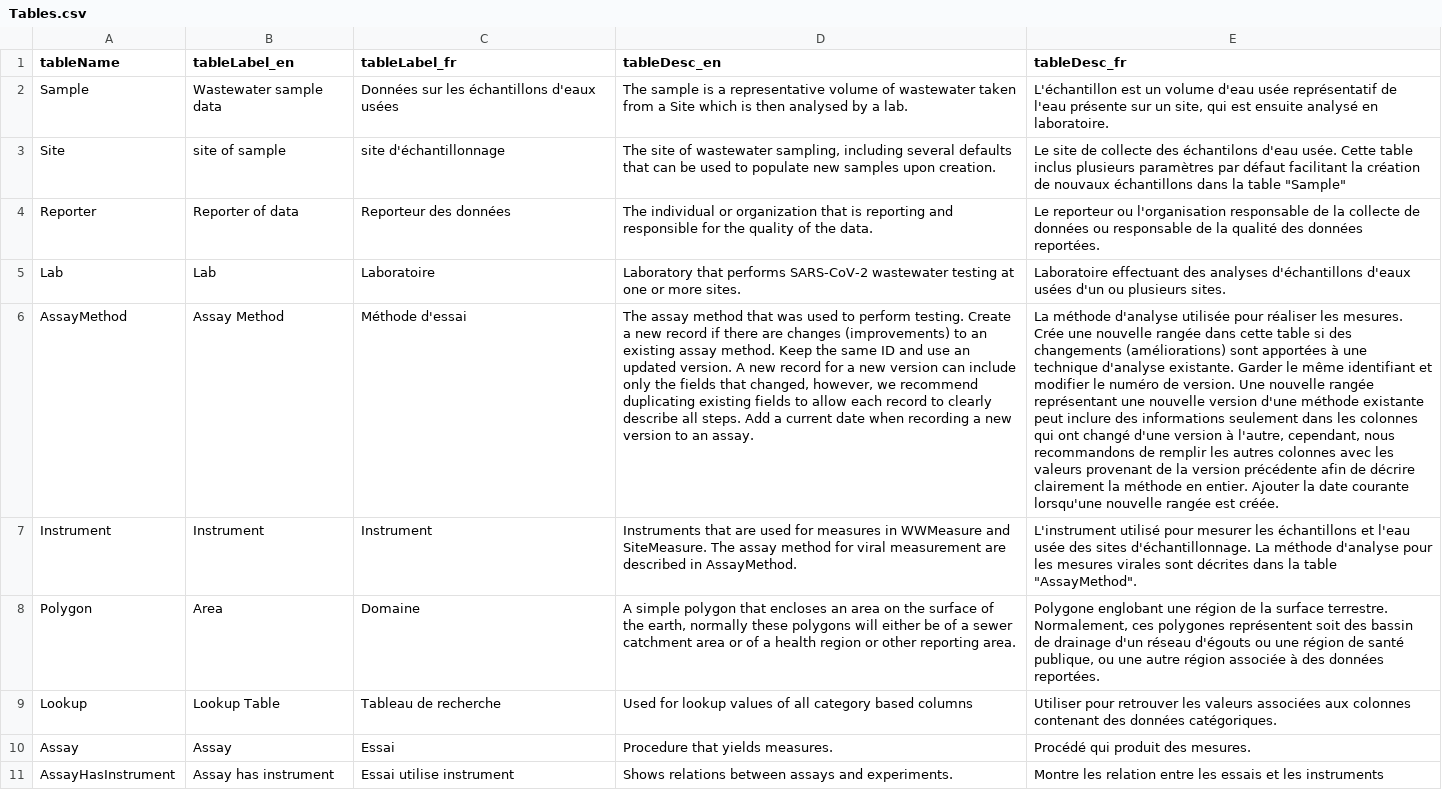
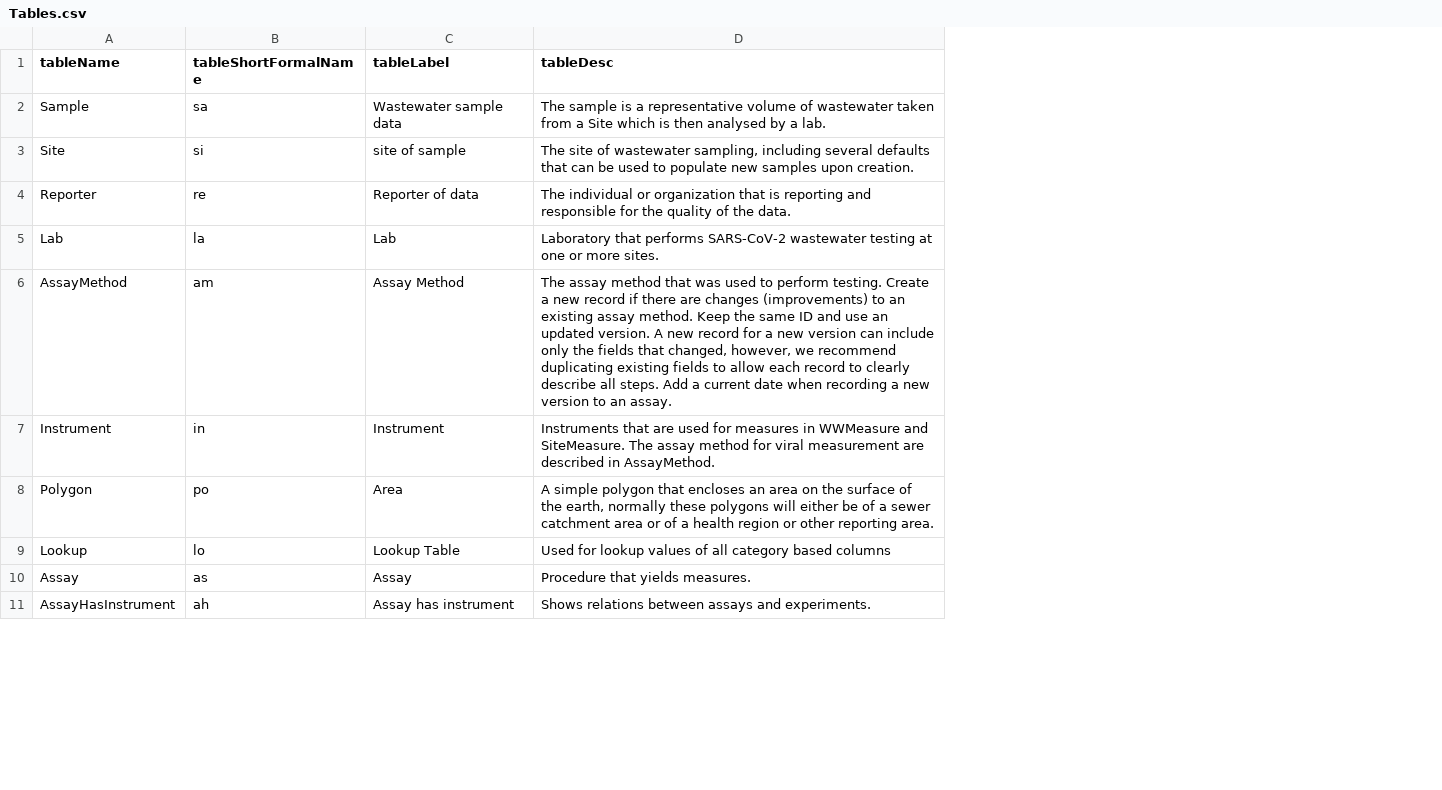
Before and after one commit to Big-Life-Lab/PHES-ODM, a CSV file: site/Tables.csv, drawn as a sheet; only a part is shown; removed rows and columns are numbered as before the commit, all else as after; the diff names each change by its address in the sheet, - before the commit and + after, or states it on an @@ line.

Commit message:
Added short formal names to VOC table
Added short formal table names to the newer, longer table for V2.0. I also removed the french to make way for the multi-language functionality with english as the default language.

```diff
--- a/site/Tables.csv
+++ b/site/Tables.csv
+column B (tableShortFormalName), rows 2-11: sa | si | re | la | am | in | po | lo | as | ah
-column C (tableLabel_fr), rows 2-11: Données sur les échantillons d'eaux usées | site d'échantillonnage | Reporteur des données | Laboratoire | Méthode d'essai | Instrument | Domaine | Tableau de recherche | Essai | Essai utilise instrument
-column E (tableDesc_fr), rows 2-11: L'échantillon est un volume d'eau usée représentatif de l'eau présente sur un site, qui est ensuite analysé en laboratoire. | Le site de collecte des échantilons d'eau usée. Cette table inclus plusieurs paramètres par défaut facilitant la création de nouvaux échantillons dans la table "Sample" | Le reporteur ou l'organisation responsable de la collecte de données ou responsable de la qualité des données reportées. | Laboratoire effectuant des analyses d'échantillons d'eaux usées d'un ou plusieurs sites. | La méthode d'analyse utilisée pour réaliser les mesures. Crée une nouvelle rangée dans cette table si des changements (améliorations) sont apportées à une technique d'analyse existante. Garder le même identifiant et modifier le numéro de version. Une nouvelle rangée représentant une nouvelle version d'une méthode existante peut inclure des informations seulement dans les colonnes qui ont changé d'une version à l'autre, cependant, nous recommandons de remplir les autres colonnes avec les valeurs provenant de la version précédente afin de décrire clairement la méthode en entier. Ajouter la date courante lorsqu'une nouvelle rangée est créée. | L'instrument utilisé pour mesurer les échantillons et l'eau usée des sites d'échantillonnage. La méthode d'analyse pour les mesures virales sont décrites dans la table "AssayMethod". | Polygone englobant une région de la surface terrestre. Normalement, ces polygones représentent soit des bassin de drainage d'un réseau d'égouts ou une région de santé publique, ou une autre région associée à des données reportées. | Utiliser pour retrouver les valeurs associées aux colonnes contenant des données catégoriques. | Procédé qui produit des mesures. | Montre les relation entre les essais et les instruments
-C1: tableLabel_en
+C1: tableLabel
-D1: tableDesc_en
+D1: tableDesc
```
